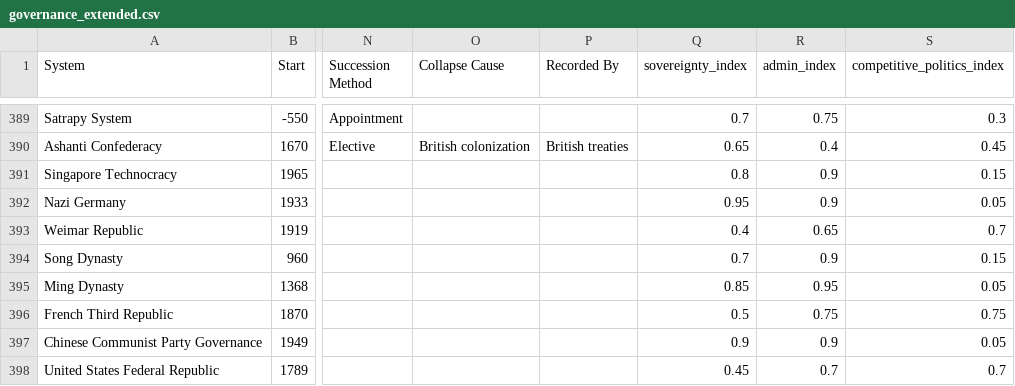
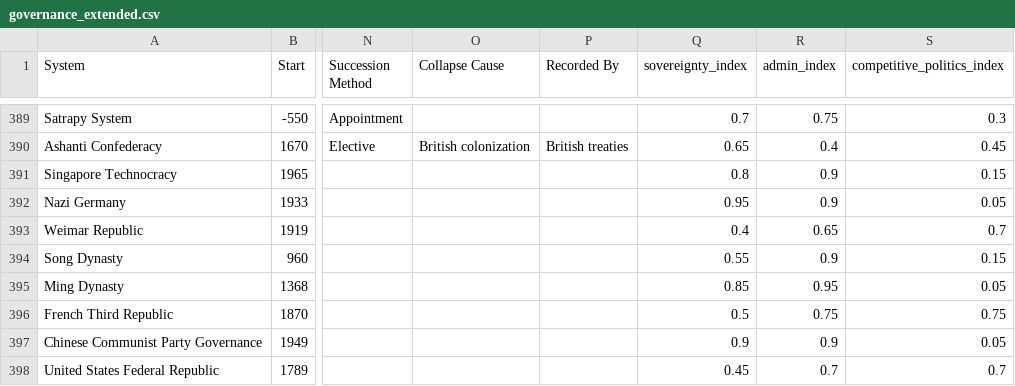
Before and after one commit to its-not-rocket-science/isonomia, a CSV file: data/governance_extended.csv, drawn as a sheet; only a part is shown, gaps mark what is left out; the diff covers the shown part only; the diff names each change by its address in the sheet, - before the commit and + after, or states it on an @@ line.

```diff
--- a/data/governance_extended.csv
+++ b/data/governance_extended.csv
-Q394 (sovereignty_index): 0.7
+Q394 (sovereignty_index): 0.55
```
Also changed, not shown: 4 added rows and 2 edited cells elsewhere in this file, data/d_trajectory_parsed.csv, data/hegemony_index.csv, 2 other files.
